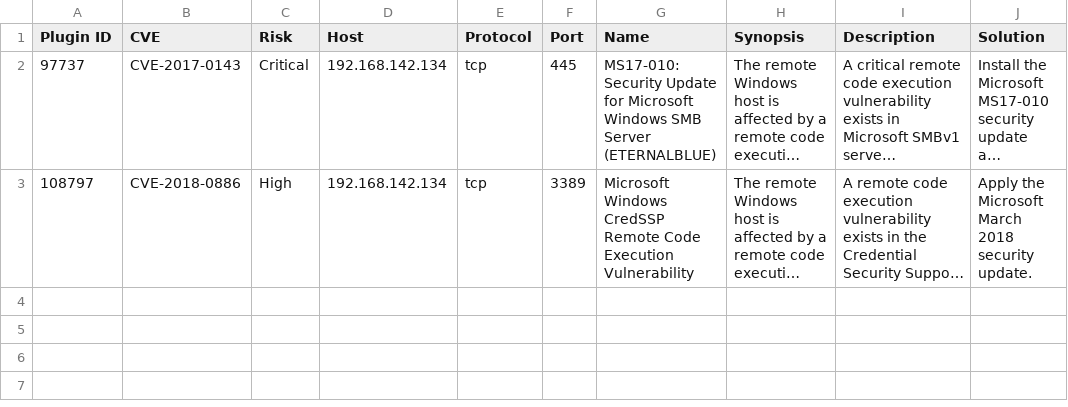
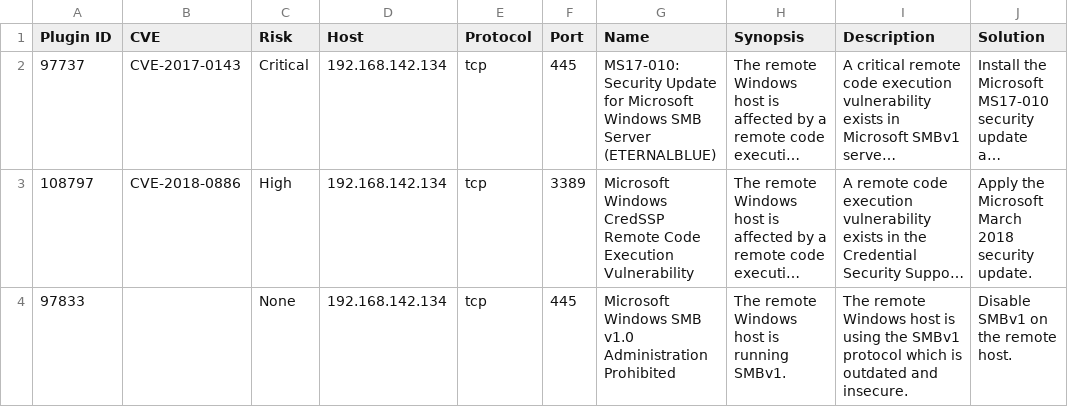
Before and after one commit to theehmedov/holbertonschool-cyber_security, a CSV file: vulnerability_research_exploitation/0x00_vulnerability/nessus_rapport.csv, drawn as a sheet; long unchanged cells end in …; the diff names each change by its address in the sheet, - before the commit and + after, or states it on an @@ line.

Commit message:
nmap

```diff
--- a/vulnerability_research_exploitation/0x00_vulnerability/nessus_rapport.csv
+++ b/vulnerability_research_exploitation/0x00_vulnerability/nessus_rapport.csv
+row 4: 97833 |  | None | 192.168.142.134 | tcp | 445 | Microsoft Windows SMB v1.0 Administration Prohibited | The remote Windows host is running SMBv1. | The remote Windows host is using the SMBv1 protocol which is outdated and insecure. | Disable SMBv1 on the remote host.
```
